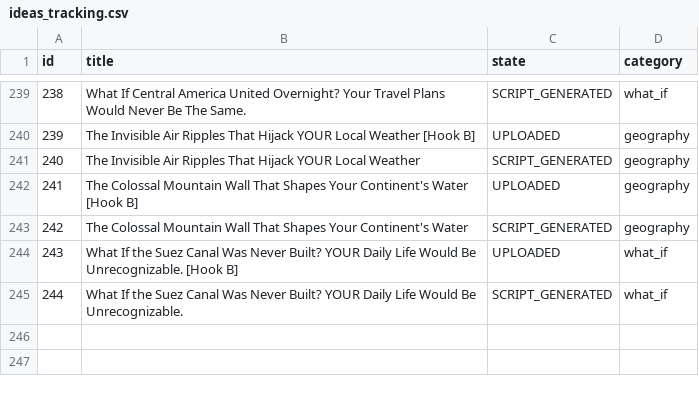
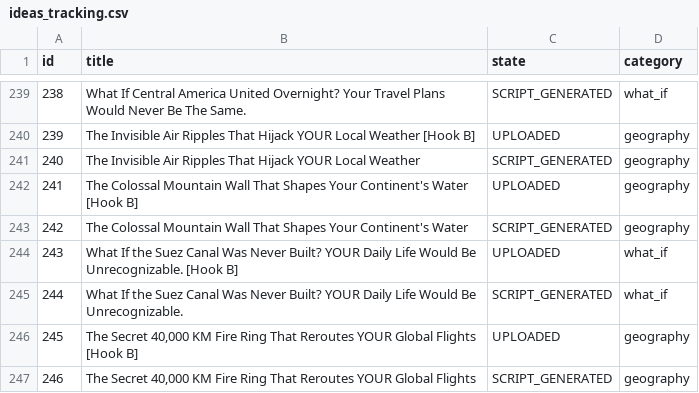
Before and after one commit to enigmaiq6-creator/Blowyourmind, a CSV file: flows/image_content_generator/tracking/ideas_tracking.csv, drawn as a sheet; only a part is shown, gaps mark what is left out; the diff names each change by its address in the sheet, - before the commit and + after, or states it on an @@ line.

```diff
--- a/flows/image_content_generator/tracking/ideas_tracking.csv
+++ b/flows/image_content_generator/tracking/ideas_tracking.csv
+row 246: 245 | The Secret 40,000 KM Fire Ring That Reroutes YOUR Global Flights [Hook B] | UPLOADED | geography
+row 247: 246 | The Secret 40,000 KM Fire Ring That Reroutes YOUR Global Flights | SCRIPT_GENERATED | geography
```
Also changed, not shown: flows/image_content_generator/tracking/automated_posts_history.csv.
